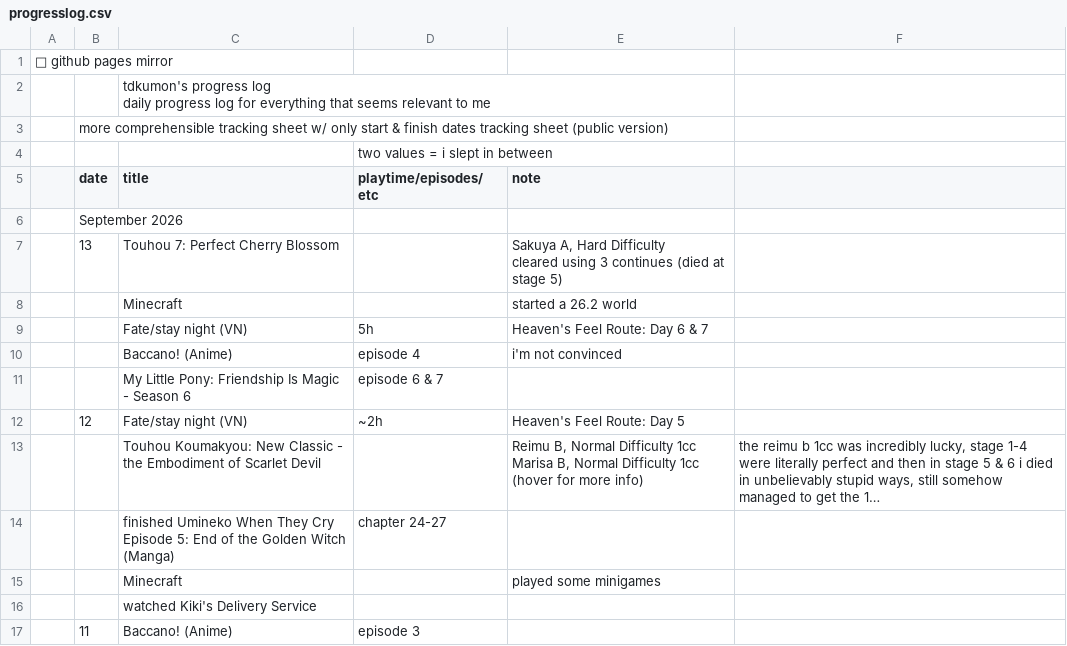
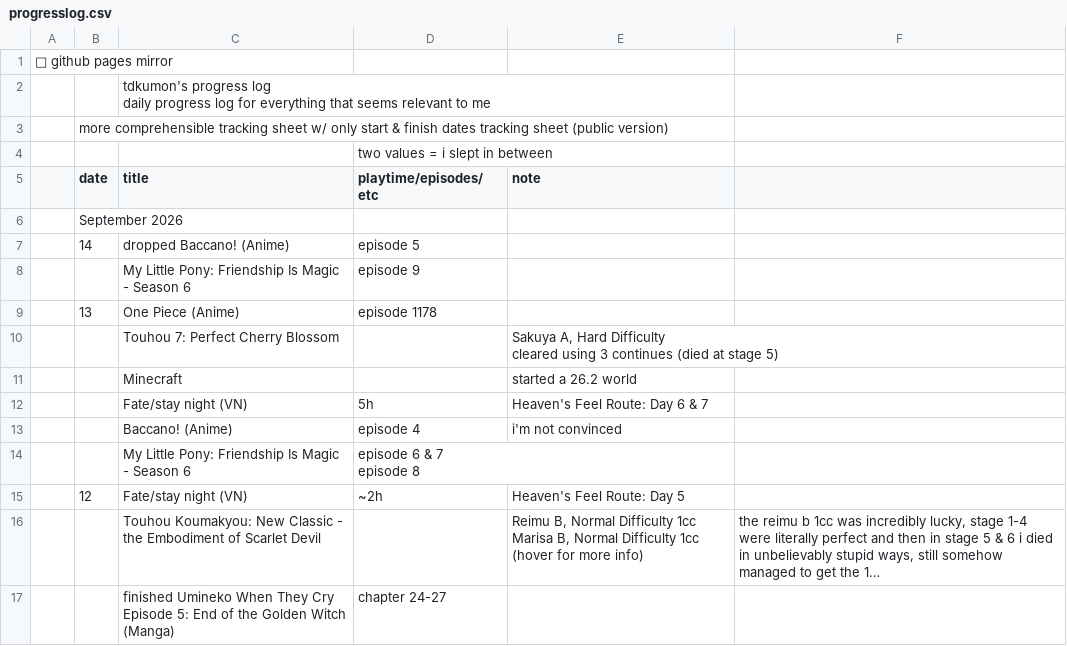
Before and after one commit to tdkumon/google-sheets-mirror, a CSV file: progresslog.csv, drawn as a sheet; only a part is shown; the shorter side is filled out with more unchanged rows; long unchanged cells end in ….

```diff
--- a/progresslog.csv
+++ b/progresslog.csv
@@ -7,5 +7,8 @@
 "","September 2026","","","","","","","","","","","","","","","","","","","","","","","","","","",""
-"","13","Touhou 7: Perfect Cherry Blossom","","Sakuya A, Hard Difficulty
-cleared using 3 continues (died at stage 5)
-","","","","","","","","","","","","","","","","","","","","","","","",""
+"","14","dropped Baccano! (Anime)","episode 5","","","","","","","","","","","","","","","","","","","","","","","","",""
+"","","My Little Pony: Friendship Is Magic - Season 6","episode 9","","","","","","","","","","","","","","","","","","","","","","","","",""
+"","13","One Piece (Anime)","episode 1178","","","","","","","","","","","","","","","","","","","","","","","","",""
+"","","Touhou 7: Perfect Cherry Blossom","","Sakuya A, Hard Difficulty
+cleared using 3 continues (died at stage 5)
+","","","","","","","","","","","","","","","","","","","","","","","",""
 "","","Minecraft","","started a 26.2 world","","","","","","","","","","","","","","","","","","","","","","","",""
@@ -13,3 +16,4 @@ cleared using 3 continues (died at stage 5)
 "","","Baccano! (Anime)","episode 4","i'm not convinced","","","","","","","","","","","","","","","","","","","","","","","",""
-"","","My Little Pony: Friendship Is Magic - Season 6","episode 6 & 7","","","","","","","","","","","","","","","","","","","","","","","","",""
+"","","My Little Pony: Friendship Is Magic - Season 6","episode 6 & 7
+episode 8","","","","","","","","","","","","","","","","","","","","","","","","",""
 "","12","Fate/stay night (VN)","~2h","Heaven's Feel Route: Day 5","","","","","","","","","","","","","","","","","","","","","","","",""
```
Also changed, not shown: 1 other file.
